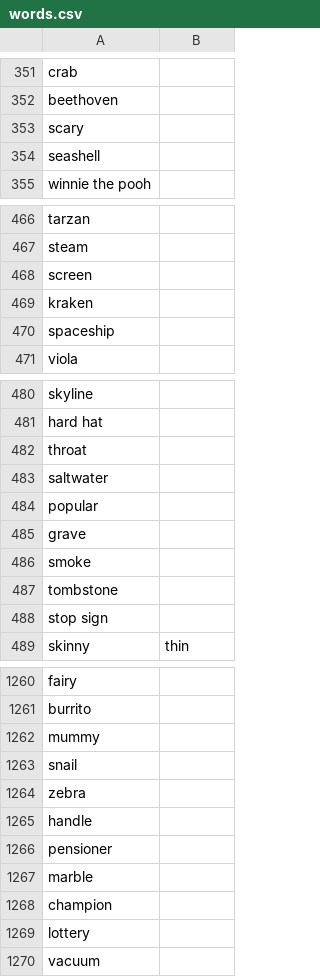
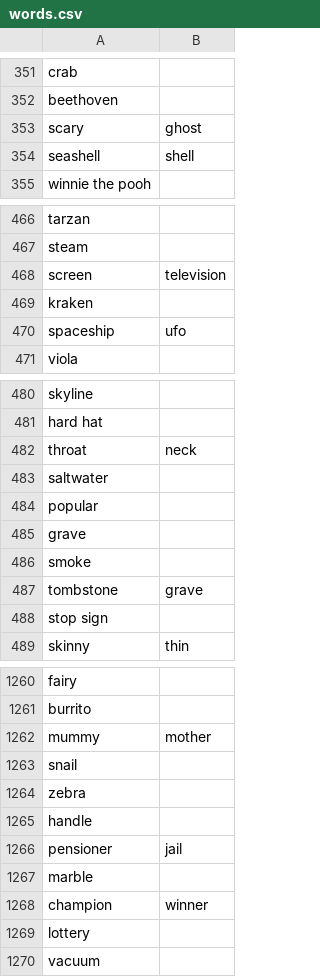
Before and after one commit to rahulsrma26/skribbler, a CSV file: resources/words.csv, drawn as a sheet; only a part is shown, gaps mark what is left out; the diff covers the shown part only.

```diff
--- a/resources/words.csv
+++ b/resources/words.csv
@@ -352,4 +352,4 @@ crab,
 beethoven,
-scary,
-seashell,
+scary,ghost
+seashell,shell
 winnie the pooh,
@@ -467,5 +467,5 @@ tarzan,
 steam,
-screen,
+screen,television
 kraken,
-spaceship,
+spaceship,ufo
 viola,
@@ -481,3 +481,3 @@ skyline,
 hard hat,
-throat,
+throat,neck
 saltwater,
@@ -486,3 +486,3 @@ grave,
 smoke,
-tombstone,
+tombstone,grave
 stop sign,
@@ -1261,3 +1261,3 @@ fairy,
 burrito,
-mummy,
+mummy,mother
 snail,
@@ -1265,5 +1265,5 @@ zebra,
 handle,
-pensioner,
+pensioner,jail
 marble,
-champion,
+champion,winner
 lottery,
```
Also changed, not shown: 50 edited cells elsewhere in this file, 5 other files.
